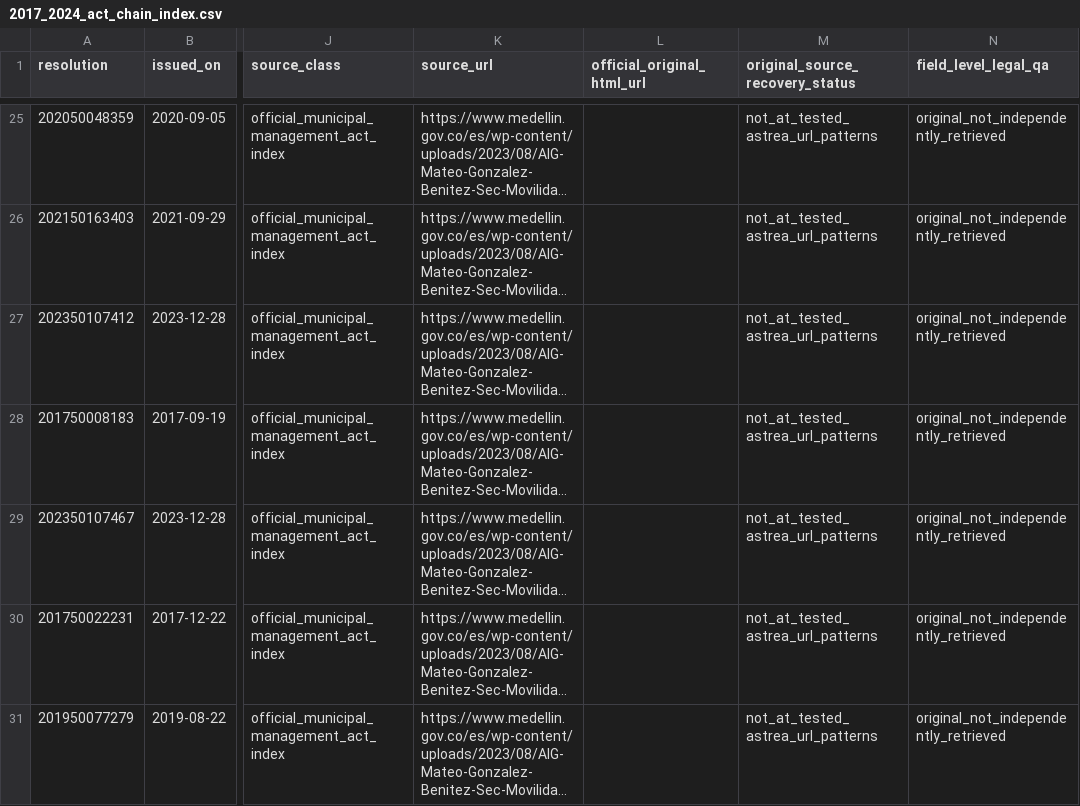
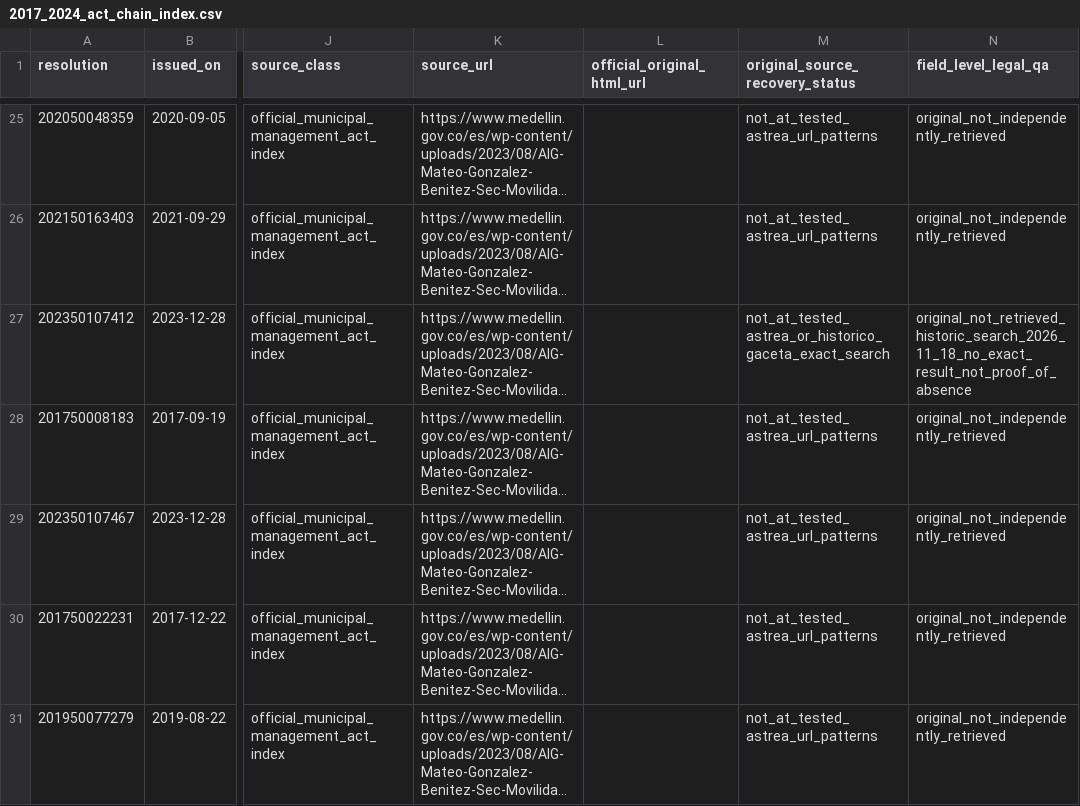
Before and after one commit to ColombiaTransit/gtfs-medellin-colectivos, a CSV file: data/resolutions/2017_2024_act_chain_index.csv, drawn as a sheet; only a part is shown, gaps mark what is left out; long unchanged cells end in …; the diff covers the shown part only; the diff names each change by its address in the sheet, - before the commit and + after, or states it on an @@ line.

Commit message:
research: record bounded historic Gaceta exact-number negative searches for five priority 2018-2023 acts

```diff
--- a/data/resolutions/2017_2024_act_chain_index.csv
+++ b/data/resolutions/2017_2024_act_chain_index.csv
-M27 (original_source_recovery_status): not_at_tested_astrea_url_patterns
+M27 (original_source_recovery_status): not_at_tested_astrea_or_historico_gaceta_exact_search
-N27 (field_level_legal_qa): original_not_independently_retrieved
+N27 (field_level_legal_qa): original_not_retrieved_historic_search_2026_11_18_no_exact_result_not_proof_of_absence
```
Also changed, not shown: 8 edited cells elsewhere in this file.
